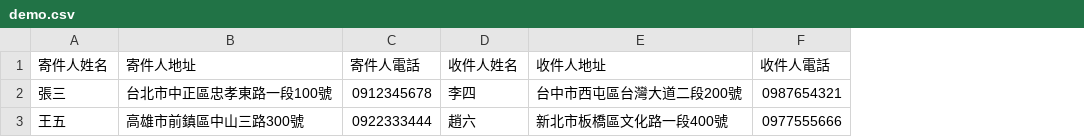
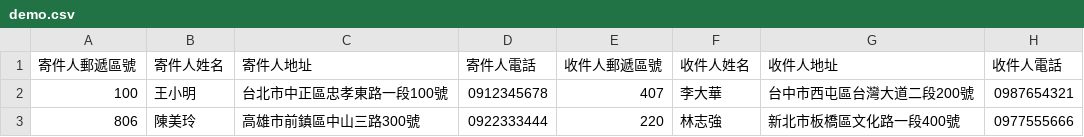
Before and after one commit to Oliver0804/Evnelope, a CSV file: demo.csv, drawn as a sheet; addresses are those after the commit; the diff names each change by its address in the sheet, - before the commit and + after, or states it on an @@ line.

```diff
--- a/demo.csv
+++ b/demo.csv
+column A (寄件人郵遞區號), rows 2-3: 100 | 806
+column E (收件人郵遞區號), rows 2-3: 407 | 220
-B2 (寄件人姓名): 張三
+B2 (寄件人姓名): 王小明
-F2 (收件人姓名): 李四
+F2 (收件人姓名): 李大華
-B3 (寄件人姓名): 王五
+B3 (寄件人姓名): 陳美玲
-F3 (收件人姓名): 趙六
+F3 (收件人姓名): 林志強
```
Also changed, not shown: 4 other files.
